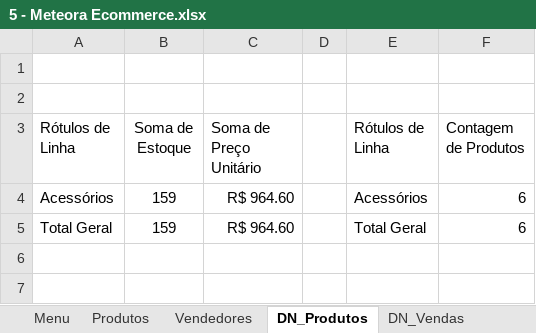
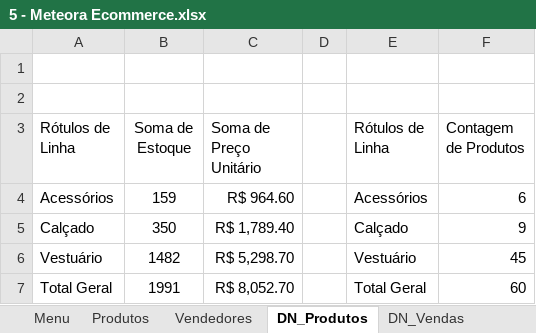
Before and after one commit to KennedyRMenezes/DataEngPills, an Excel workbook: Excel/5 - Meteora Ecommerce.xlsx, sheet DN_Produtos, drawn as a sheet; values as stored, in another font and other column widths than the file's, no borders; charts and pictures not drawn; addresses are those after the commit; the diff names each change by its address in the sheet, - before the commit and + after, or states it on an @@ line.

```diff
--- a/Excel/5 - Meteora Ecommerce.xlsx (sheet DN_Produtos)
+++ b/Excel/5 - Meteora Ecommerce.xlsx (sheet DN_Produtos)
+row 5: Calçado | 350 | R$ 1,789.40 |  | Calçado | 9
+row 6: Vestuário | 1482 | R$ 5,298.70 |  | Vestuário | 45
-B7 (Soma de Estoque): 159
+B7 (Soma de Estoque): 1991
-C7 (Soma de Preço Unitário): R$ 964.60
+C7 (Soma de Preço Unitário): R$ 8,052.70
-F7 (Contagem de Produtos): 6
+F7 (Contagem de Produtos): 60
```
Also changed, not shown: sheet DN_Vendas, sheet Dashboard, other sheet tabs, charts or pictures, 25 other files.
